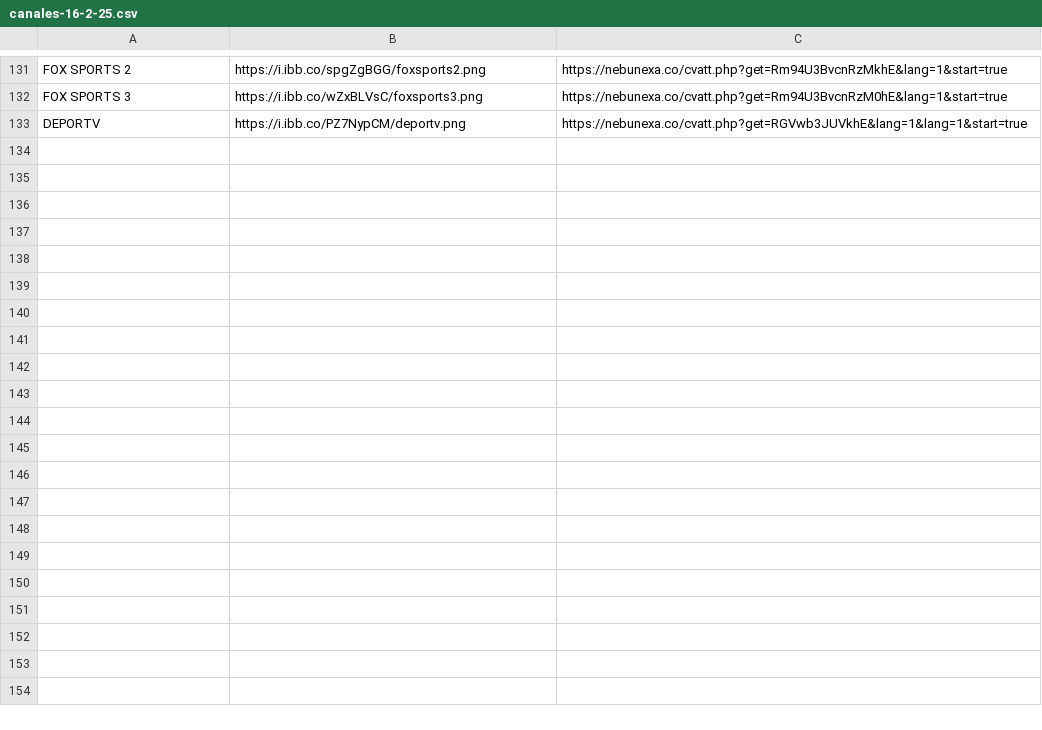
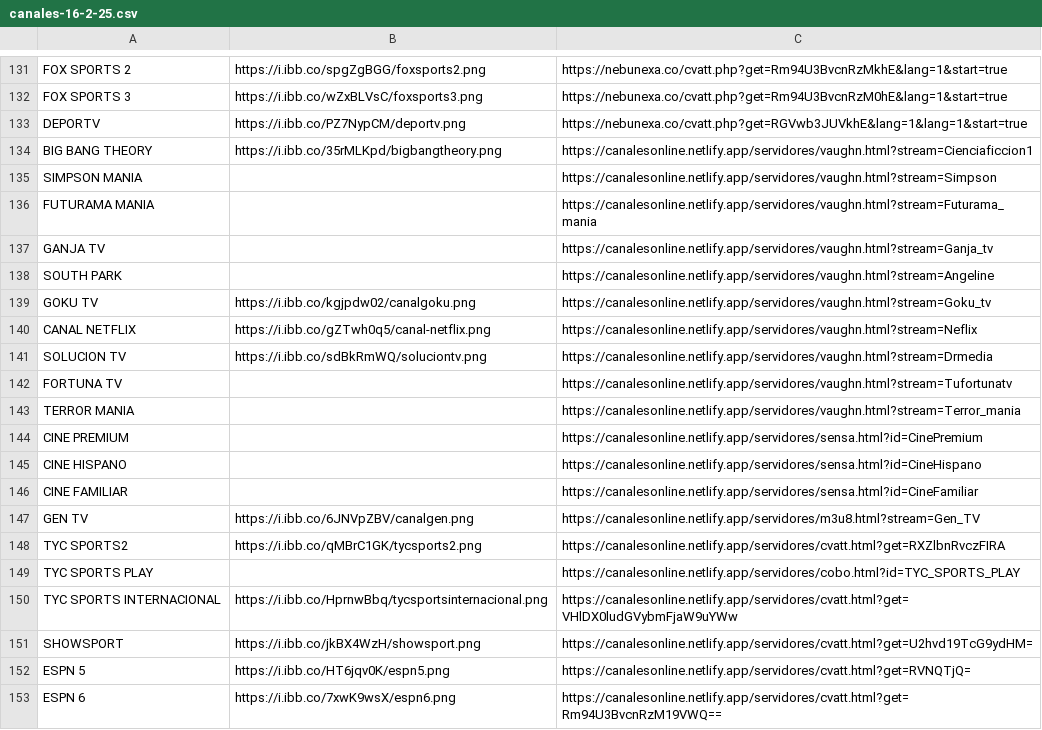
Before and after one commit to galvanoteca2001/FLOW, a CSV file: canales-16-2-25.csv, drawn as a sheet; only a part is shown, gaps mark what is left out; the diff covers the shown part only.

Commit message:
Update canales-16-2-25.csv

```diff
--- a/canales-16-2-25.csv
+++ b/canales-16-2-25.csv
@@ -133 +133,21 @@ FOX SPORTS 3,https://i.ibb.co/wZxBLVsC/foxsports3.png,https://nebunexa.co/cvatt.
 DEPORTV,https://i.ibb.co/PZ7NypCM/deportv.png,https://nebunexa.co/cvatt.php?get=RGVwb3JUVkhE&lang=1&lang=1&start=true
+BIG BANG THEORY,https://i.ibb.co/35rMLKpd/bigbangtheory.png,https://canalesonline.netlify.app/servidores/vaughn.html?stream=Cienciaficcion1
+SIMPSON MANIA,,https://canalesonline.netlify.app/servidores/vaughn.html?stream=Simpson
+FUTURAMA MANIA,,https://canalesonline.netlify.app/servidores/vaughn.html?stream=Futurama_mania
+GANJA TV,,https://canalesonline.netlify.app/servidores/vaughn.html?stream=Ganja_tv
+SOUTH PARK,,https://canalesonline.netlify.app/servidores/vaughn.html?stream=Angeline
+GOKU TV,https://i.ibb.co/kgjpdw02/canalgoku.png,https://canalesonline.netlify.app/servidores/vaughn.html?stream=Goku_tv
+CANAL NETFLIX,https://i.ibb.co/gZTwh0q5/canal-netflix.png,https://canalesonline.netlify.app/servidores/vaughn.html?stream=Neflix
+SOLUCION TV,https://i.ibb.co/sdBkRmWQ/soluciontv.png,https://canalesonline.netlify.app/servidores/vaughn.html?stream=Drmedia
+FORTUNA TV,,https://canalesonline.netlify.app/servidores/vaughn.html?stream=Tufortunatv
+TERROR MANIA,,https://canalesonline.netlify.app/servidores/vaughn.html?stream=Terror_mania
+CINE PREMIUM,,https://canalesonline.netlify.app/servidores/sensa.html?id=CinePremium
+CINE HISPANO,,https://canalesonline.netlify.app/servidores/sensa.html?id=CineHispano
+CINE FAMILIAR,,https://canalesonline.netlify.app/servidores/sensa.html?id=CineFamiliar
+GEN TV,https://i.ibb.co/6JNVpZBV/canalgen.png,https://canalesonline.netlify.app/servidores/m3u8.html?stream=Gen_TV
+TYC SPORTS2,https://i.ibb.co/qMBrC1GK/tycsports2.png,https://canalesonline.netlify.app/servidores/cvatt.html?get=RXZlbnRvczFIRA
+TYC SPORTS PLAY,,https://canalesonline.netlify.app/servidores/cobo.html?id=TYC_SPORTS_PLAY
+TYC SPORTS INTERNACIONAL,https://i.ibb.co/HprnwBbq/tycsportsinternacional.png,https://canalesonline.netlify.app/servidores/cvatt.html?get=VHlDX0ludGVybmFjaW9uYWw
+SHOWSPORT,https://i.ibb.co/jkBX4WzH/showsport.png,https://canalesonline.netlify.app/servidores/cvatt.html?get=U2hvd19TcG9ydHM=
+ESPN 5,https://i.ibb.co/HT6jqv0K/espn5.png,https://canalesonline.netlify.app/servidores/cvatt.html?get=RVNQTjQ=
+ESPN 6,https://i.ibb.co/7xwK9wsX/espn6.png,https://canalesonline.netlify.app/servidores/cvatt.html?get=Rm94U3BvcnRzM19VWQ==
```
Also changed, not shown: 17 added rows elsewhere in this file.
